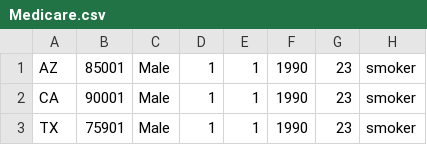
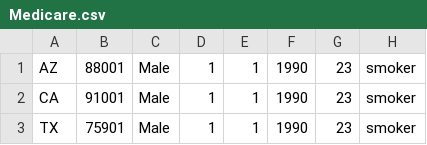
Before and after one commit to huangqiwei/HPTest, a CSV file: work/cases/Medicare.csv, drawn as a sheet; only a part is shown; the diff names each change by its address in the sheet, - before the commit and + after, or states it on an @@ line.

Commit message:
QS-12345 fix message

```diff
--- a/work/cases/Medicare.csv
+++ b/work/cases/Medicare.csv
-B1: 85001
+B1: 88001
-B2: 90001
+B2: 91001
```
